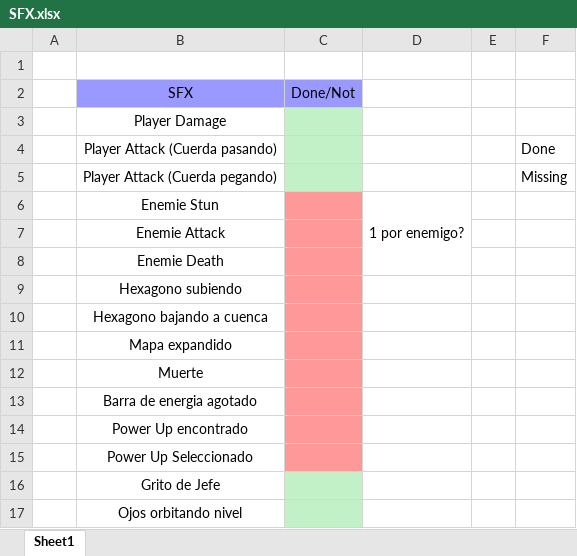
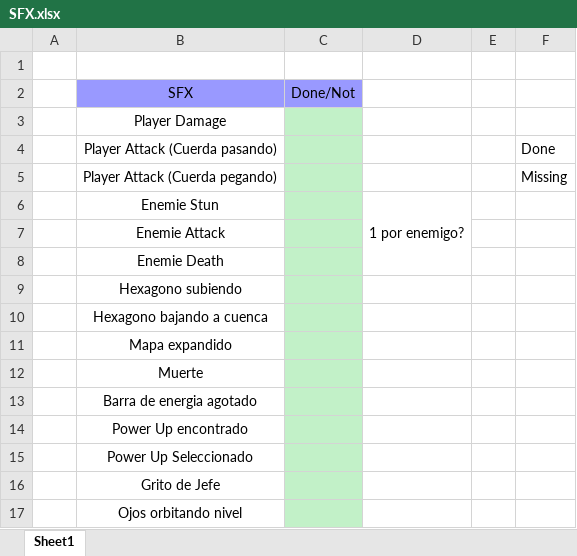
Before and after one commit to alexcavadora/LAGS-heartbeat, an Excel workbook: docs/SFX.xlsx, sheet Sheet1, drawn as a sheet; values as stored, in another font and other column widths than the file's, no borders; the diff names each change by its address in the sheet, - before the commit and + after, or states it on an @@ line.

```diff
--- a/docs/SFX.xlsx (sheet Sheet1)
+++ b/docs/SFX.xlsx (sheet Sheet1)
-C6:C15 fill: #FF9999
+C6:C15 fill: #C2F1C8
```
Also changed, not shown: 3 other files.
